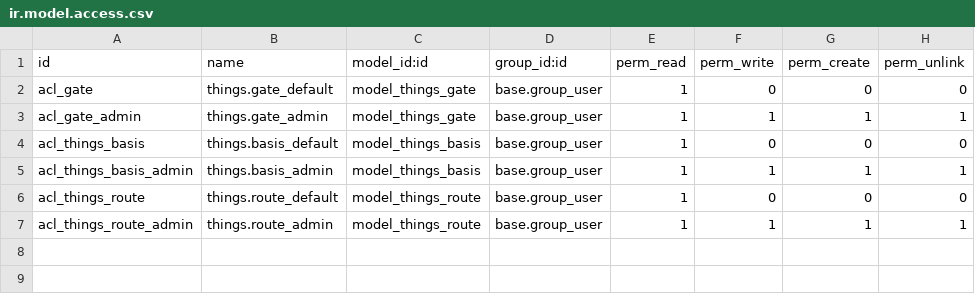
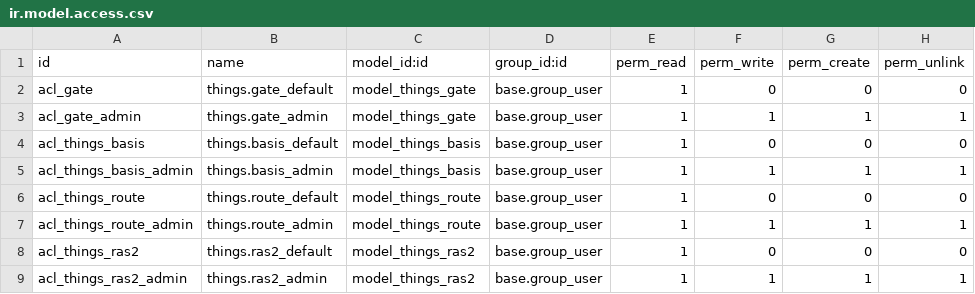
Before and after one commit to lubusax/things, a CSV file: things_gateway/security/ir.model.access.csv, drawn as a sheet.

```diff
--- a/things_gateway/security/ir.model.access.csv
+++ b/things_gateway/security/ir.model.access.csv
@@ -7 +7,3 @@ acl_things_route,things.route_default,model_things_route,base.group_user,1,0,0,0
 acl_things_route_admin,things.route_admin,model_things_route,base.group_user,1,1,1,1
+acl_things_ras2,things.ras2_default,model_things_ras2,base.group_user,1,0,0,0
+acl_things_ras2_admin,things.ras2_admin,model_things_ras2,base.group_user,1,1,1,1
```
Also changed, not shown: 5 other files.
